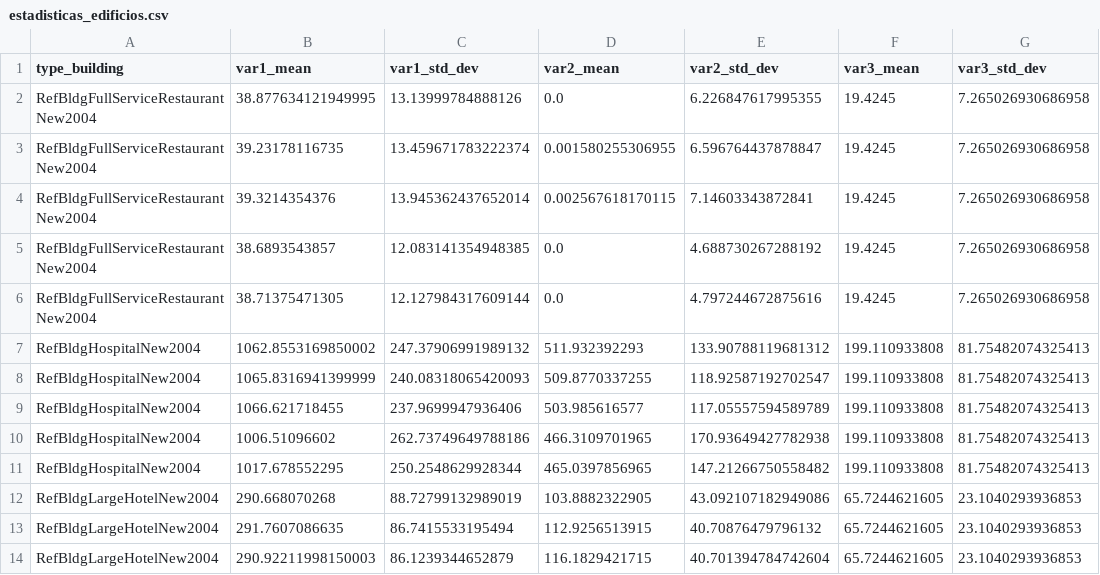
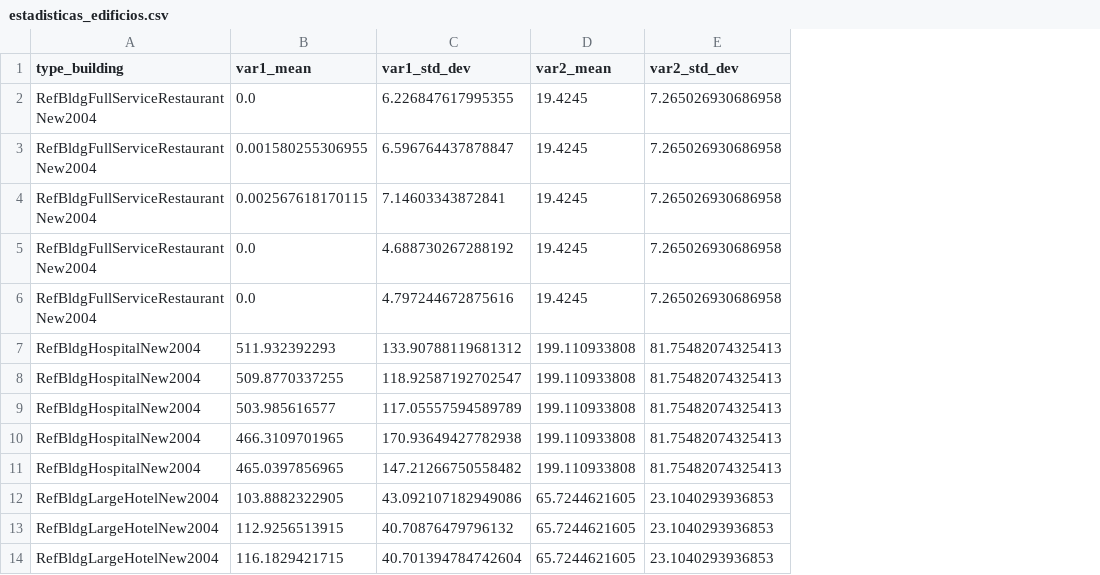
Before and after one commit to kesant/energy_consumption, a CSV file: data/interim/estadisticas_edificios.csv, drawn as a sheet; only a part is shown; removed rows and columns are numbered as before the commit, all else as after; the diff names each change by its address in the sheet, - before the commit and + after, or states it on an @@ line.

```diff
--- a/data/interim/estadisticas_edificios.csv
+++ b/data/interim/estadisticas_edificios.csv
-column B (var1_mean), rows 2-14: 38.877634121949995 | 39.23178116735 | 39.3214354376 | 38.6893543857 | 38.71375471305 | 1062.8553169850002 | 1065.8316941399999 | 1066.621718455 | 1006.51096602 | 1017.678552295 | 290.668070268 | 291.7607086635 | 290.92211998150003
-column C (var1_std_dev), rows 2-14: 13.13999784888126 | 13.459671783222374 | 13.945362437652014 | 12.083141354948385 | 12.127984317609144 | 247.37906991989132 | 240.08318065420093 | 237.9699947936406 | 262.73749649788186 | 250.2548629928344 | 88.72799132989019 | 86.7415533195494 | 86.1239344652879
-B1: var2_mean
+B1: var1_mean
-C1: var2_std_dev
+C1: var1_std_dev
-D1: var3_mean
+D1: var2_mean
-E1: var3_std_dev
+E1: var2_std_dev
```
Also changed, not shown: 6 other files.
